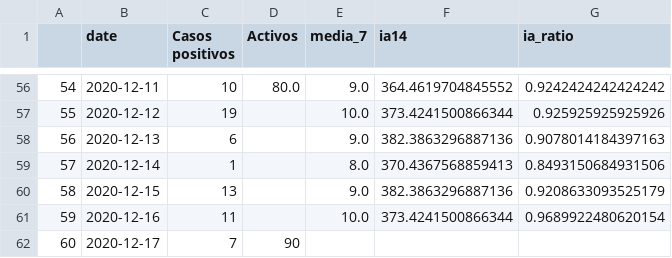
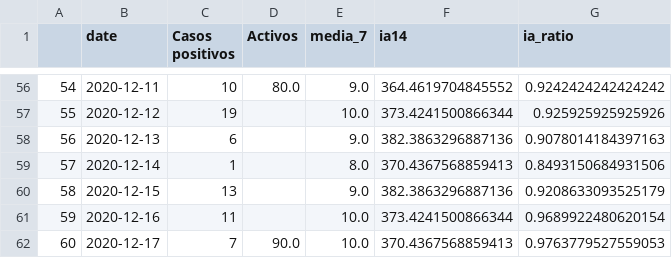
Before and after one commit to mharias/covid_almendralejo, a CSV file: datos/almendralejo.csv, drawn as a sheet; only a part is shown, gaps mark what is left out.

Commit message:
update 18 12 20

```diff
--- a/datos/almendralejo.csv
+++ b/datos/almendralejo.csv
@@ -61,2 +61,2 @@
 59,2020-12-16,11,,10.0,373.4241500866344,0.9689922480620154
-60,2020-12-17,7,90,,,
+60,2020-12-17,7,90.0,10.0,370.4367568859413,0.9763779527559053
```
